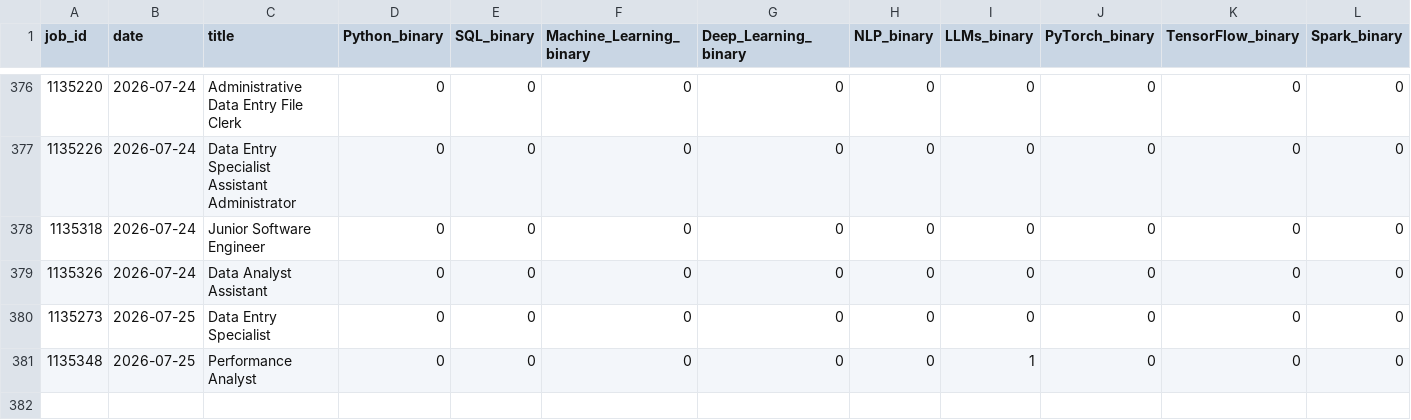
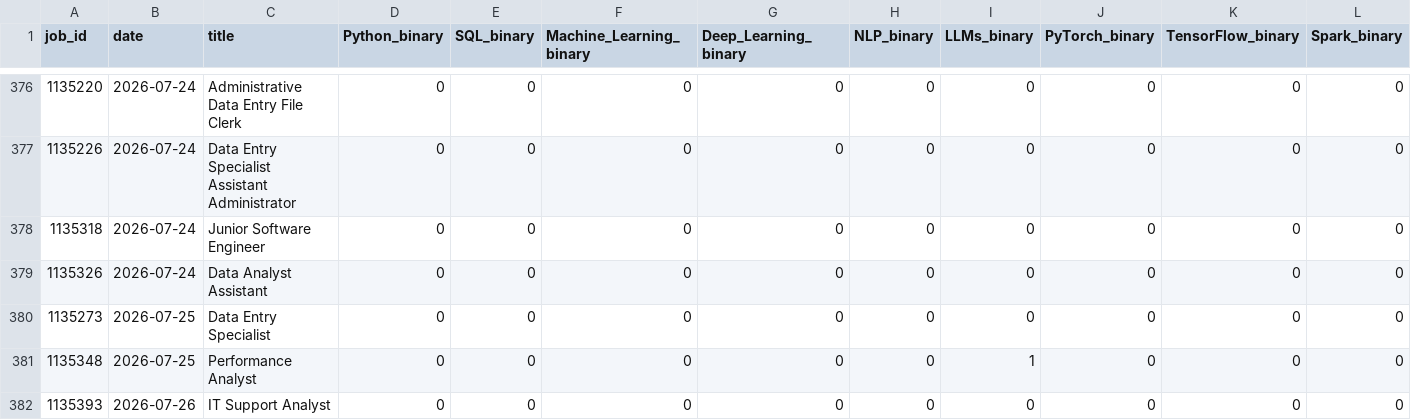
Before and after one commit to bence-szabo-git/Skill-Tracker-Data-Science, a CSV file: skills_data.csv, drawn as a sheet; only a part is shown, gaps mark what is left out; rows hold the shown columns only; the diff names each change by its address in the sheet, - before the commit and + after, or states it on an @@ line.

```diff
--- a/skills_data.csv
+++ b/skills_data.csv
+row 382: 1135393 | 2026-07-26 | IT Support Analyst | 0 | 0 | 0 | 0 | 0 | 0 | 0 | 0 | 0
```
Also changed, not shown: 1 other file.
